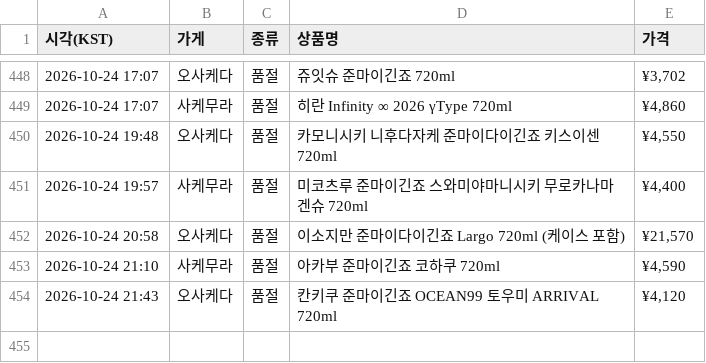
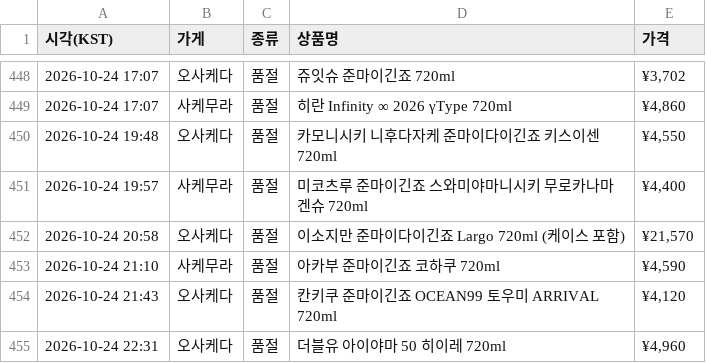
Before and after one commit to zerocustom84-alt/sake-watch, a CSV file: history.csv, drawn as a sheet; only a part is shown, gaps mark what is left out; the diff names each change by its address in the sheet, - before the commit and + after, or states it on an @@ line.

```diff
--- a/history.csv
+++ b/history.csv
+row 455: 2026-10-24 22:31 | 오사케다 | 품절 | 더블유 아이야마 50 히이레 720ml | ¥4,960
```
Also changed, not shown: 2 other files.
